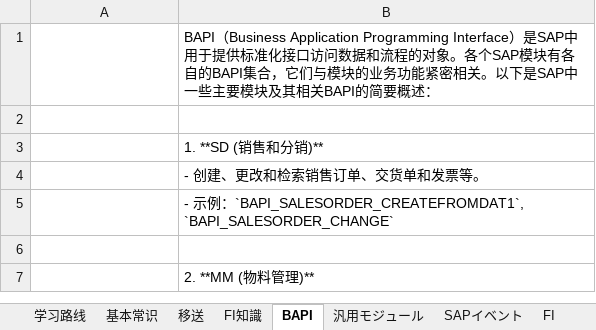
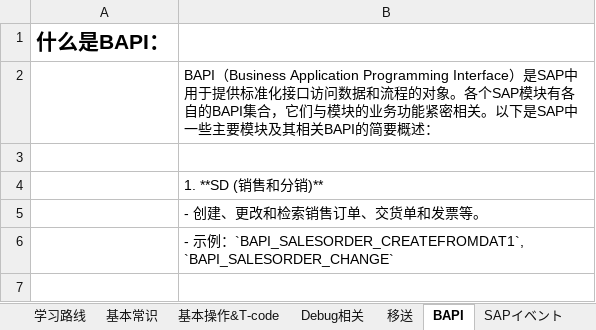
Before and after one commit to shidoutou/sapfile, an Excel workbook: SAP勉強.xlsx, sheet BAPI, drawn as a sheet; only a part is shown; the shorter side is filled out with more unchanged rows; values as stored, in another font and other column widths than the file's, no borders; the diff names each change by its address in the sheet, - before the commit and + after, or states it on an @@ line.

```diff
--- a/SAP勉強.xlsx (sheet BAPI)
+++ b/SAP勉強.xlsx (sheet BAPI)
+sheet tab: 基本操作&T-code
+sheet tab: Debug相关
+row 1: 什么是BAPI：
```
Also changed, not shown: sheet 基本常识, sheet FI知識, sheet SAPイベント, other sheet tabs, ABAP.xlsx.
